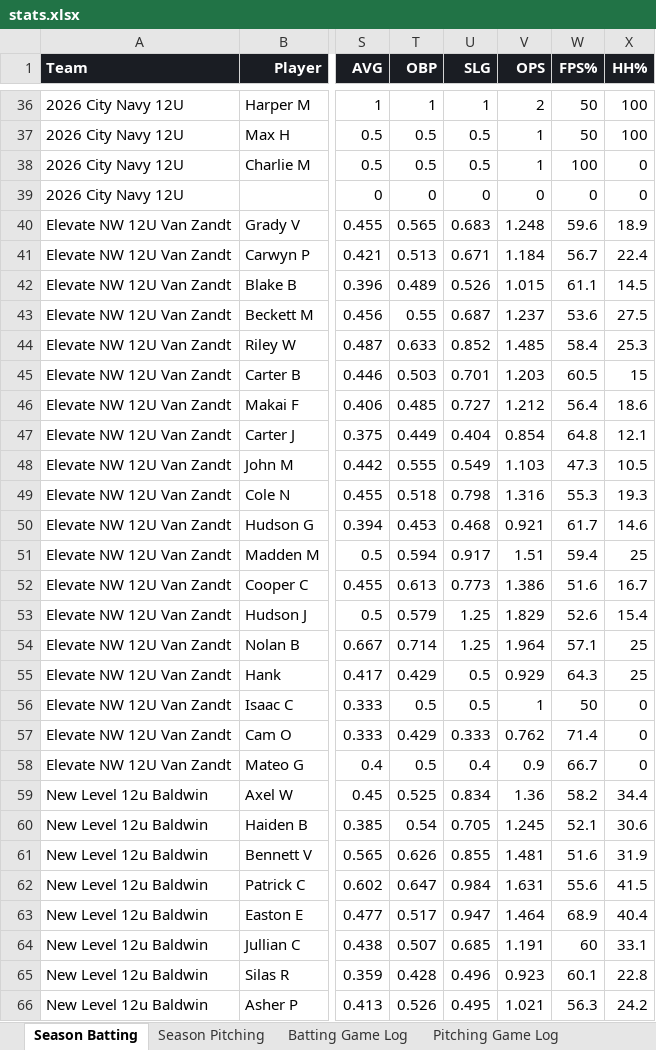
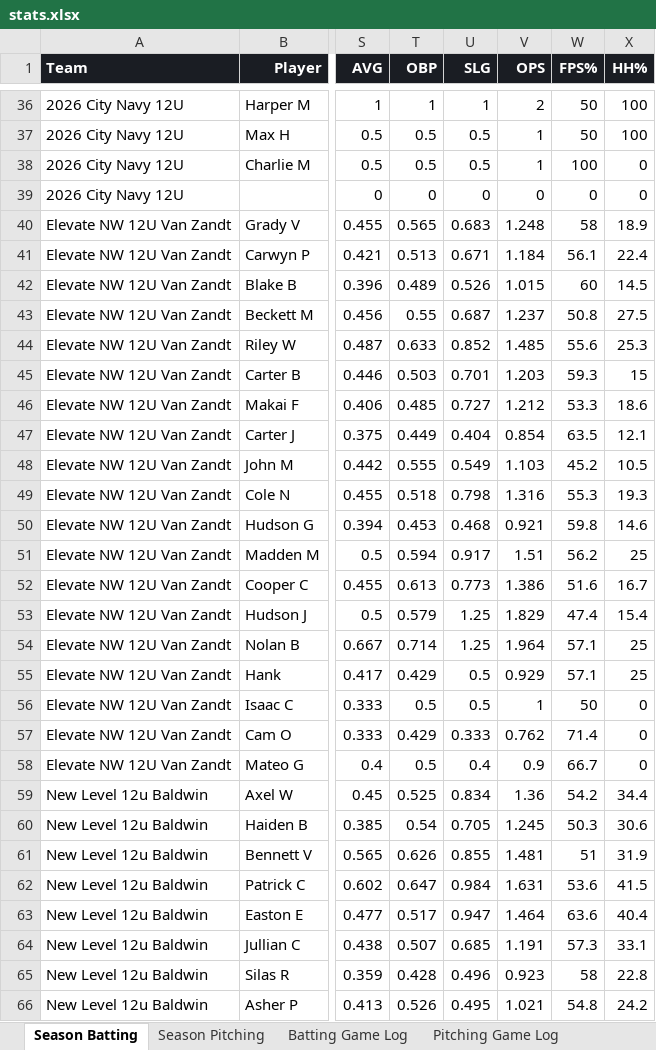
Before and after one commit to x4y89v78zy-glitch/baseball-stats, an Excel workbook: stats.xlsx, sheet Season Batting, drawn as a sheet; only a part is shown, gaps mark what is left out; values as stored, in another font and other column widths than the file's, no borders; the diff covers the shown part only; the diff names each change by its address in the sheet, - before the commit and + after, or states it on an @@ line.

```diff
--- a/stats.xlsx (sheet Season Batting)
+++ b/stats.xlsx (sheet Season Batting)
-W40 (FPS%): 59.6
+W40 (FPS%): 58
-W41 (FPS%): 56.7
+W41 (FPS%): 56.1
-W42 (FPS%): 61.1
+W42 (FPS%): 60
-W43 (FPS%): 53.6
+W43 (FPS%): 50.8
-W44 (FPS%): 58.4
+W44 (FPS%): 55.6
-W45 (FPS%): 60.5
+W45 (FPS%): 59.3
-W46 (FPS%): 56.4
+W46 (FPS%): 53.3
-W47 (FPS%): 64.8
+W47 (FPS%): 63.5
-W48 (FPS%): 47.3
+W48 (FPS%): 45.2
-W50 (FPS%): 61.7
+W50 (FPS%): 59.8
-W51 (FPS%): 59.4
+W51 (FPS%): 56.2
-W53 (FPS%): 52.6
+W53 (FPS%): 47.4
-W55 (FPS%): 64.3
+W55 (FPS%): 57.1
-W59 (FPS%): 58.2
+W59 (FPS%): 54.2
-W60 (FPS%): 52.1
+W60 (FPS%): 50.3
-W61 (FPS%): 51.6
+W61 (FPS%): 51
-W62 (FPS%): 55.6
+W62 (FPS%): 53.6
-W63 (FPS%): 68.9
+W63 (FPS%): 63.6
-W64 (FPS%): 60
+W64 (FPS%): 57.3
-W65 (FPS%): 60.1
+W65 (FPS%): 58
-W66 (FPS%): 56.3
+W66 (FPS%): 54.8
```
Also changed, not shown: 117 edited cells elsewhere in this sheet, sheet Pitching Game Log, sheet Season Pitching, 1 other file.
